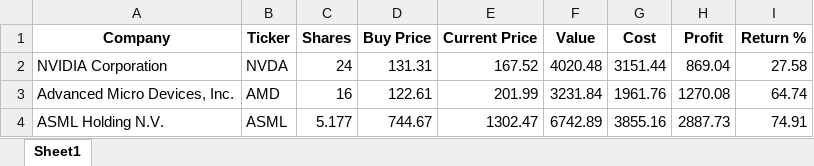
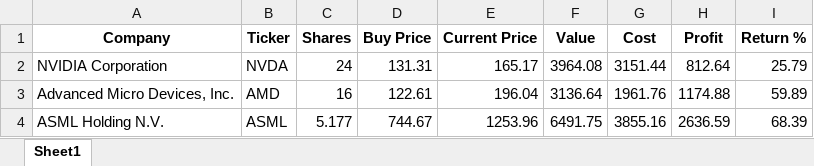
Before and after one commit to ChaTraMue/My-frist-repo, an Excel workbook: portfolio.xlsx, sheet Sheet1, drawn as a sheet; values as stored, in another font and other column widths than the file's, no borders; the diff names each change by its address in the sheet, - before the commit and + after, or states it on an @@ line.

```diff
--- a/portfolio.xlsx (sheet Sheet1)
+++ b/portfolio.xlsx (sheet Sheet1)
-E2 (Current Price): 167.52
+E2 (Current Price): 165.17
-F2 (Value): 4020.48
+F2 (Value): 3964.08
-H2 (Profit): 869.04
+H2 (Profit): 812.64
-I2 (Return %): 27.58
+I2 (Return %): 25.79
-E3 (Current Price): 201.99
+E3 (Current Price): 196.04
-F3 (Value): 3231.84
+F3 (Value): 3136.64
-H3 (Profit): 1270.08
+H3 (Profit): 1174.88
-I3 (Return %): 64.74
+I3 (Return %): 59.89
-E4 (Current Price): 1302.47
+E4 (Current Price): 1253.96
-F4 (Value): 6742.89
+F4 (Value): 6491.75
-H4 (Profit): 2887.73
+H4 (Profit): 2636.59
-I4 (Return %): 74.91
+I4 (Return %): 68.39
```
Also changed, not shown: 7 other files.
